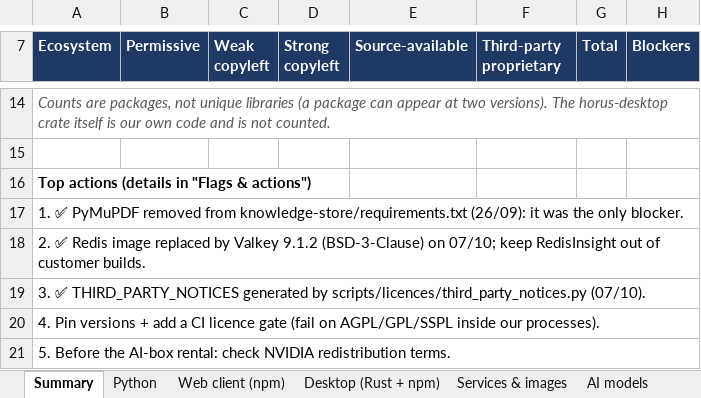
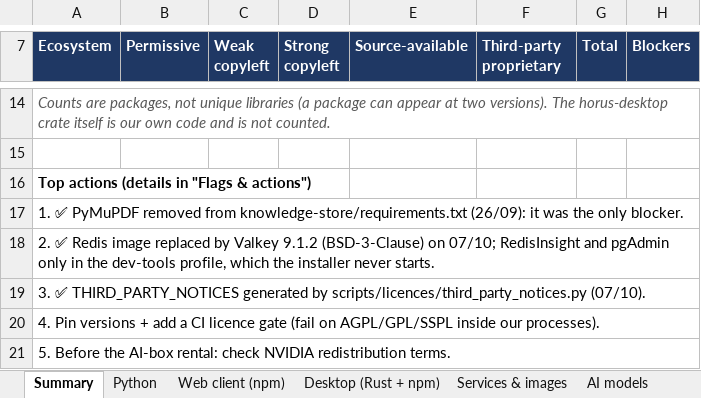
Before and after one commit to Horus-EIP/horus, an Excel workbook: docs/eip/dependency-licence-inventory.xlsx, sheet Summary, drawn as a sheet; only a part is shown, gaps mark what is left out; values as stored, in another font and other column widths than the file's, no borders; the diff names each change by its address in the sheet, - before the commit and + after, or states it on an @@ line.

Commit message:
[~] Compose: RedisInsight and PgAdmin only in the dev-tools profile
The two development tools move from the Compose profile admin to
dev-tools: PgAdmin ships with default credentials and RedisInsight has
no login, so neither belongs in a tester's or customer's stack. The
installer never starts that profile; its --admin-profile flag, which
only made their ports required, is gone, and so are their port checks.
A wiring test fails if the installer, the desktop app or the bundle
scripts ever name the profile or COMPOSE_PROFILES. .env.example no
longer advertises a Metabase that does not exist or a RedisInsight
connection that is not set up.

```diff
--- a/docs/eip/dependency-licence-inventory.xlsx (sheet Summary)
+++ b/docs/eip/dependency-licence-inventory.xlsx (sheet Summary)
-A18 (Ecosystem): …on 07/10; keep RedisInsight out of customer builds.
+A18 (Ecosystem): …on 07/10; RedisInsight and pgAdmin only in the dev-tools profile, which the installer never starts.
```
Also changed, not shown: sheet Flags & actions, sheet Services & images, 10 other files.
